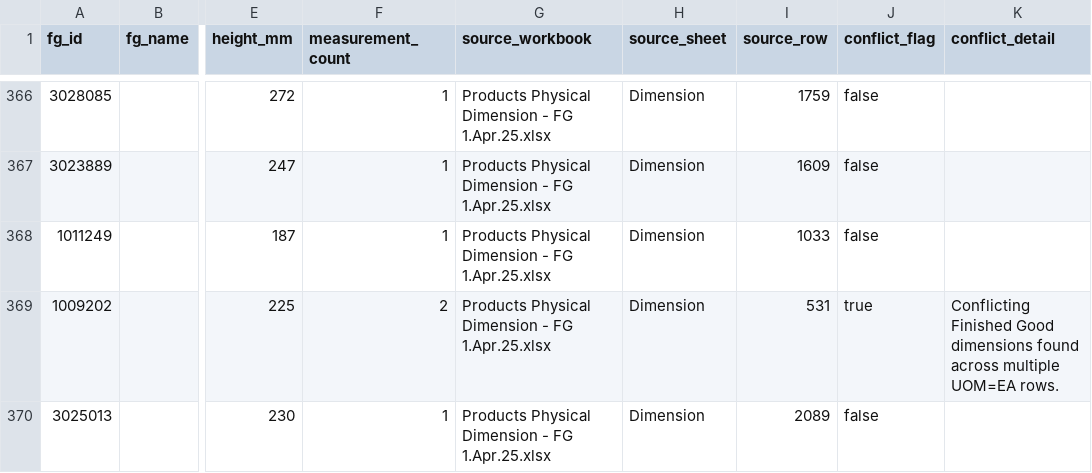
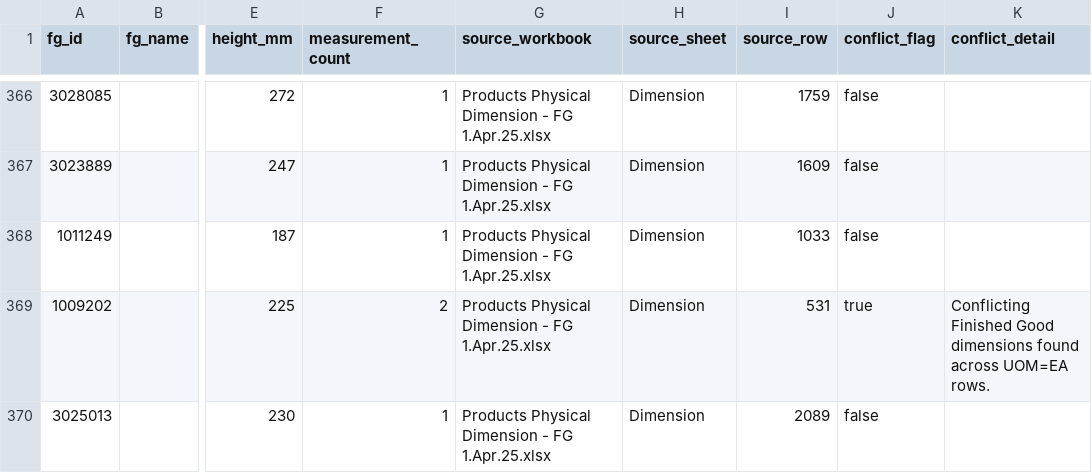
Before and after one commit to nguyenhoang88502/mastercarton-fit-check-tool, a CSV file: system/generated/fg_dimensions.csv, drawn as a sheet; only a part is shown, gaps mark what is left out; the diff covers the shown part only; the diff names each change by its address in the sheet, - before the commit and + after, or states it on an @@ line.

```diff
--- a/system/generated/fg_dimensions.csv
+++ b/system/generated/fg_dimensions.csv
-K369 (conflict_detail): …found across multiple UOM=EA rows.
+K369 (conflict_detail): …found across UOM=EA rows.
```
Also changed, not shown: 6 edited cells elsewhere in this file, 6 other files.
